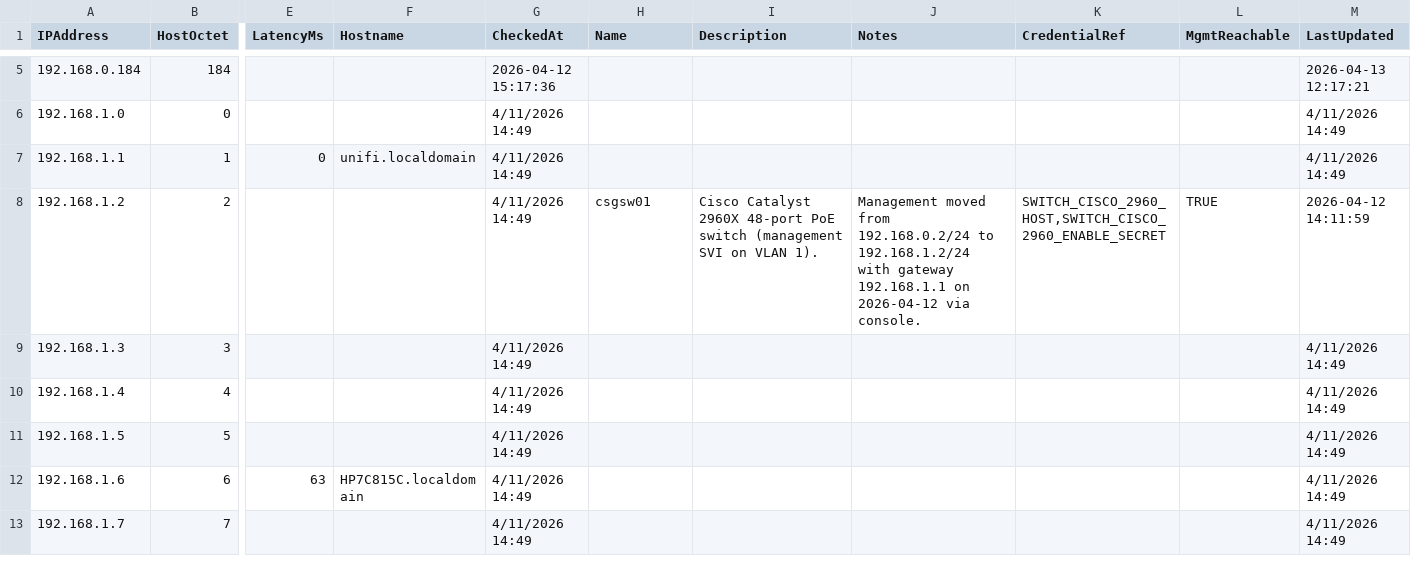
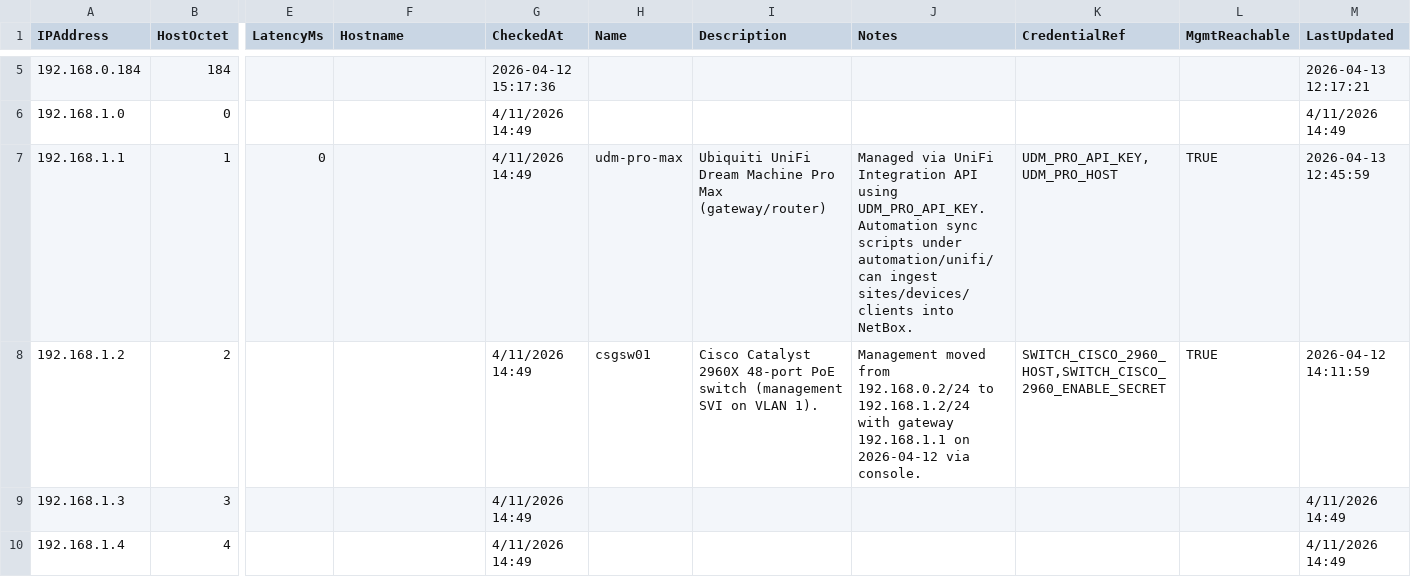
Before and after one commit to AJHeitzman/lab, a CSV file: network_devices.csv, drawn as a sheet; only a part is shown, gaps mark what is left out; the shorter side is filled out with more unchanged rows; the diff names each change by its address in the sheet, - before the commit and + after, or states it on an @@ line.

Commit message:
Add UniFi UDM API inventory automation and NetBox sync

```diff
--- a/network_devices.csv
+++ b/network_devices.csv
-F7 (Hostname): unifi.localdomain
+F7 (Hostname): (empty)
-H7 (Name): (empty)
+H7 (Name): udm-pro-max
-I7 (Description): (empty)
+I7 (Description): Ubiquiti UniFi Dream Machine Pro Max (gateway/router)
-J7 (Notes): (empty)
+J7 (Notes): Managed via UniFi Integration API using UDM_PRO_API_KEY. Automation sync scripts under automation/unifi/ can ingest sites/devices/clients into NetBox.
-K7 (CredentialRef): (empty)
+K7 (CredentialRef): UDM_PRO_API_KEY,UDM_PRO_HOST
-L7 (MgmtReachable): (empty)
+L7 (MgmtReachable): TRUE
-M7 (LastUpdated): 4/11/2026 14:49
+M7 (LastUpdated): 2026-04-13 12:45:59
```
Also changed, not shown: 5 other files.
